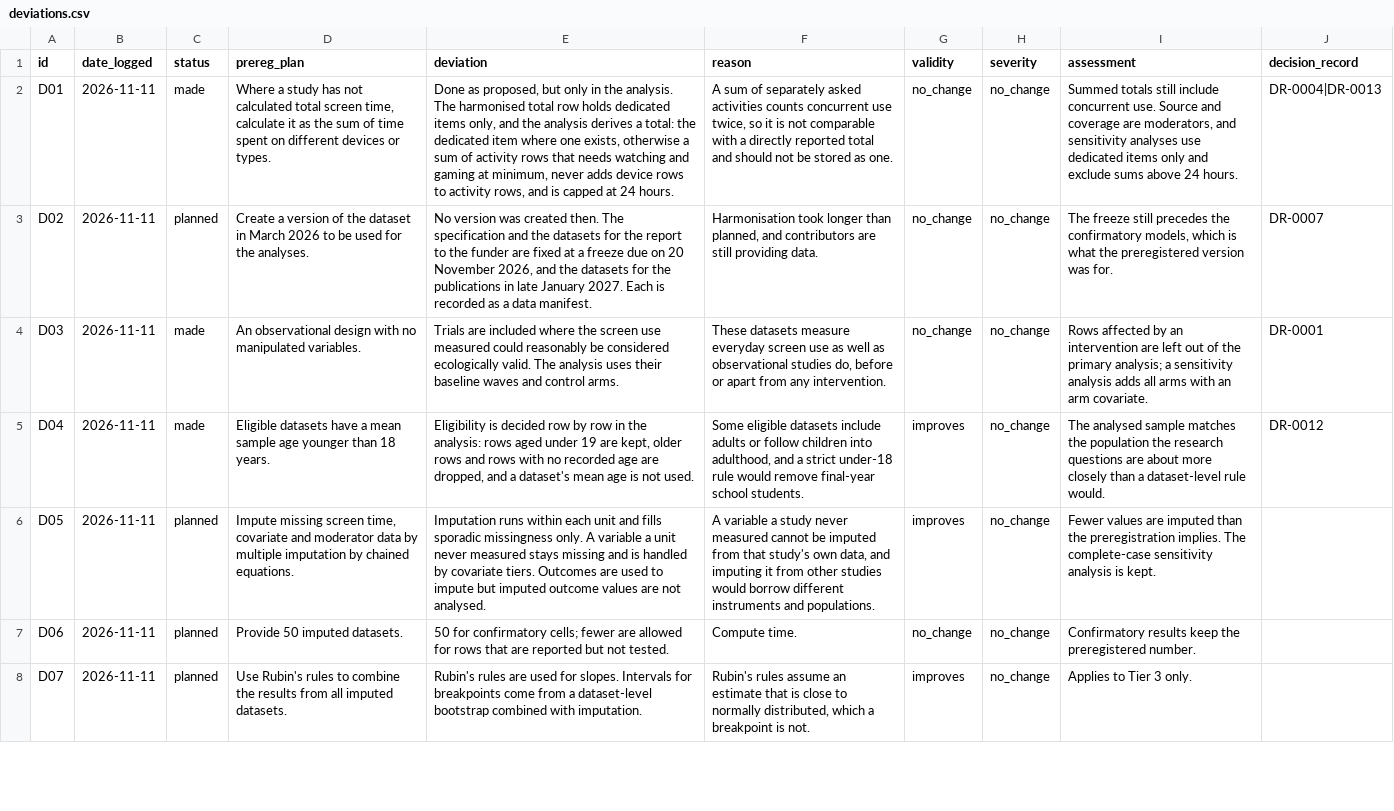
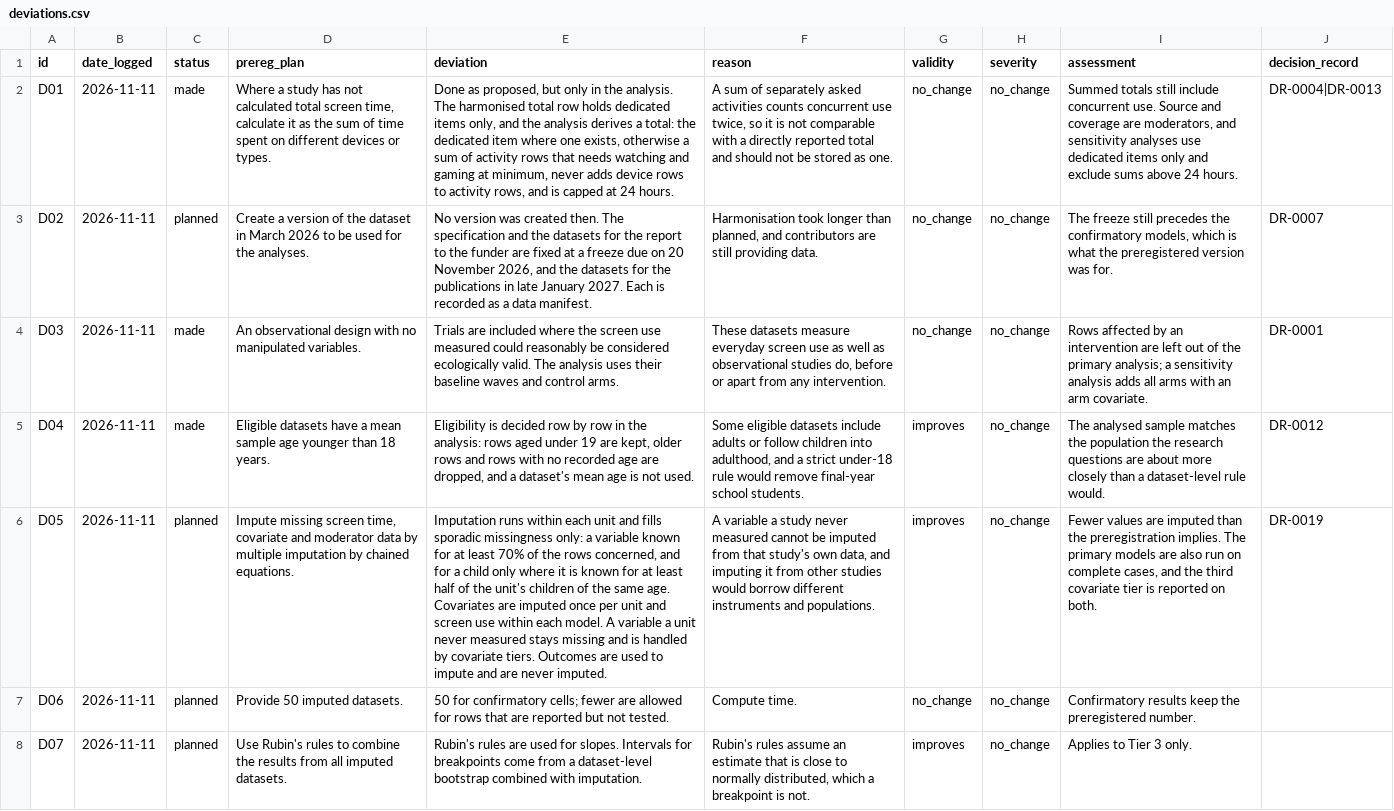
Before and after one commit to Motivation-and-Behaviour/bigger_picture, a CSV file: analysis/deviations.csv, drawn as a sheet; only a part is shown; the diff names each change by its address in the sheet, - before the commit and + after, or states it on an @@ line.

```diff
--- a/analysis/deviations.csv
+++ b/analysis/deviations.csv
-E6 (deviation): …sporadic missingness only. A variable a unit never measured stays missing and is handled by covariate tiers. Outcomes are used to impute but imputed outcome values are not analysed.
+E6 (deviation): …sporadic missingness only: a variable known for at least 70% of the rows concerned, and for a child only where it is known for at least half of the unit's children of the same age. Covariates are imputed once per unit and screen use within each model. A variable a unit never measured stays missing and is handled by covariate tiers. Outcomes are used to impute and are never imputed.
-I6 (assessment): …implies. The complete-case sensitivity analysis is kept.
+I6 (assessment): …implies. The primary models are also run on complete cases, and the third covariate tier is reported on both.
-J6 (decision_record): (empty)
+J6 (decision_record): DR-0019
```
Also changed, not shown: analysis/models.csv, 4 other files.
